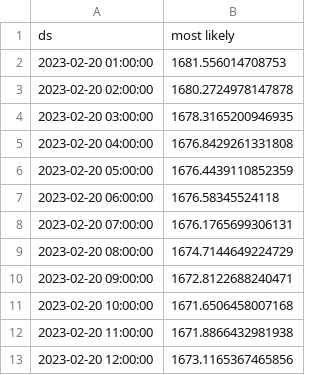
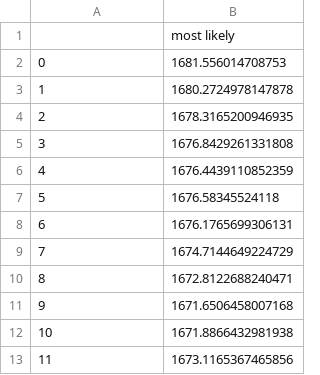
Before and after one commit to majikthise911/Forecasting-eth-prices, a CSV file: forecast.csv, drawn as a sheet.

```diff
--- a/forecast.csv
+++ b/forecast.csv
@@ -1,13 +1,13 @@
-ds,most likely
-2023-02-20 01:00:00,1681.556014708753
-2023-02-20 02:00:00,1680.2724978147878
-2023-02-20 03:00:00,1678.3165200946935
-2023-02-20 04:00:00,1676.8429261331808
-2023-02-20 05:00:00,1676.4439110852359
-2023-02-20 06:00:00,1676.58345524118
-2023-02-20 07:00:00,1676.1765699306131
-2023-02-20 08:00:00,1674.7144649224729
-2023-02-20 09:00:00,1672.8122688240471
-2023-02-20 10:00:00,1671.6506458007168
-2023-02-20 11:00:00,1671.8866432981938
-2023-02-20 12:00:00,1673.1165367465856
+,most likely
+0,1681.556014708753
+1,1680.2724978147878
+2,1678.3165200946935
+3,1676.8429261331808
+4,1676.4439110852359
+5,1676.58345524118
+6,1676.1765699306131
+7,1674.7144649224729
+8,1672.8122688240471
+9,1671.6506458007168
+10,1671.8866432981938
+11,1673.1165367465856
```
Also changed, not shown: 1 other file.
